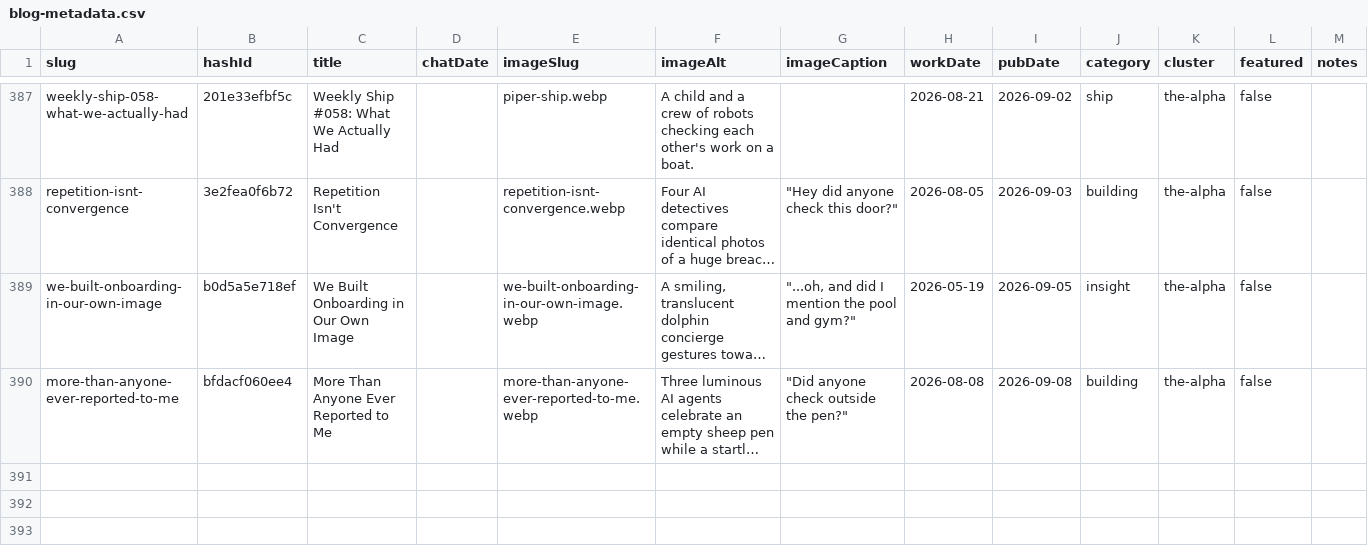
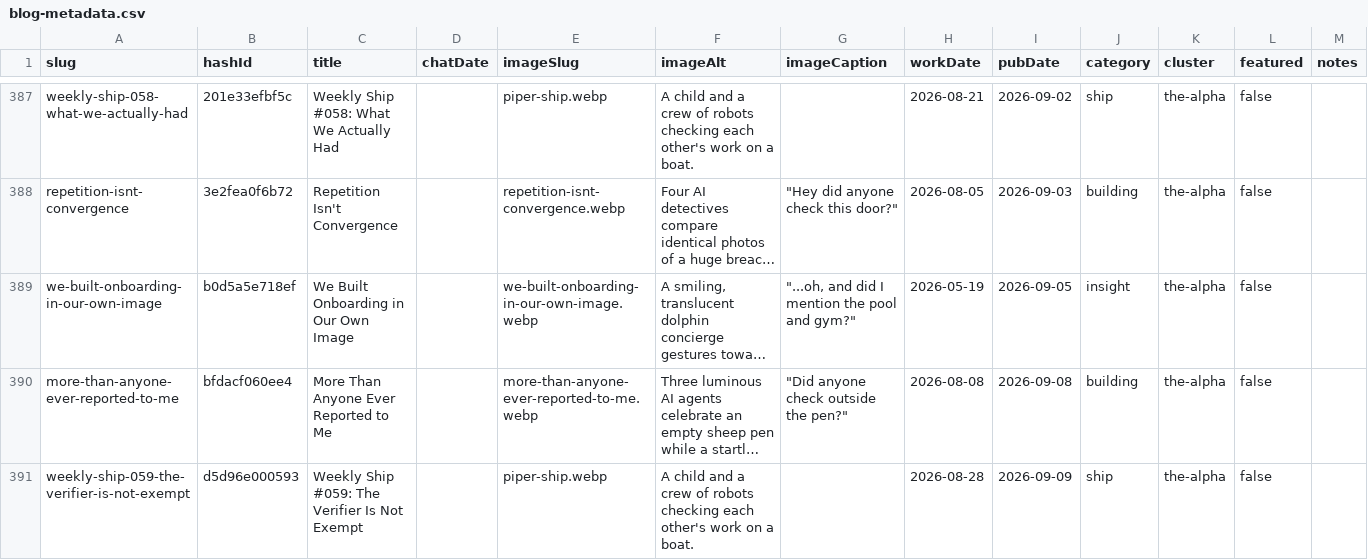
Before and after one commit to mediajunkie/piper-morgan-website, a CSV file: data/blog-metadata.csv, drawn as a sheet; only a part is shown, gaps mark what is left out; long unchanged cells end in …; the diff names each change by its address in the sheet, - before the commit and + after, or states it on an @@ line.

Commit message:
Add blog post: Weekly Ship #059: The Verifier Is Not Exempt

```diff
--- a/data/blog-metadata.csv
+++ b/data/blog-metadata.csv
+row 391: weekly-ship-059-the-verifier-is-not-exempt | d5d96e000593 | Weekly Ship #059: The Verifier Is Not Exempt |  | piper-ship.webp | A child and a crew of robots checking each other's work on a boat. |  | 2026-08-28 | 2026-09-09 | ship | the-alpha | false
```
Also changed, not shown: 3 other files.
